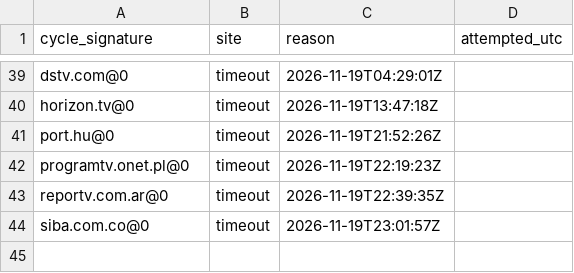
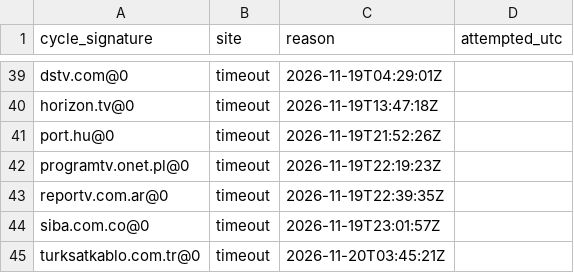
Before and after one commit to txtFn/my-iptv-epg, a CSV file: work/failed-sources.csv, drawn as a sheet; only a part is shown, gaps mark what is left out.

```diff
--- a/work/failed-sources.csv
+++ b/work/failed-sources.csv
@@ -44 +44,2 @@ cycle_signature,site,reason,attempted_utc
 "siba.com.co@0","timeout","2026-11-19T23:01:57Z"
+"turksatkablo.com.tr@0","timeout","2026-11-20T03:45:21Z"
```
Also changed, not shown: 1 other file.
